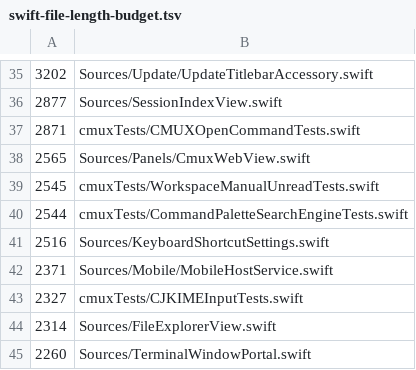
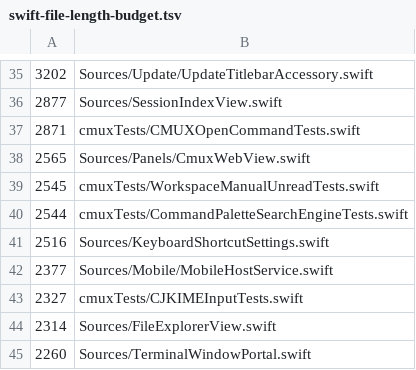
Before and after one commit to jsamuel1/cmux, a TSV file: .github/swift-file-length-budget.tsv, drawn as a sheet; only a part is shown, gaps mark what is left out.

```diff
--- a/.github/swift-file-length-budget.tsv
+++ b/.github/swift-file-length-budget.tsv
@@ -41,3 +41,3 @@
 2516	Sources/KeyboardShortcutSettings.swift
-2371	Sources/Mobile/MobileHostService.swift
+2377	Sources/Mobile/MobileHostService.swift
 2327	cmuxTests/CJKIMEInputTests.swift
```
Also changed, not shown: 3 other files.
